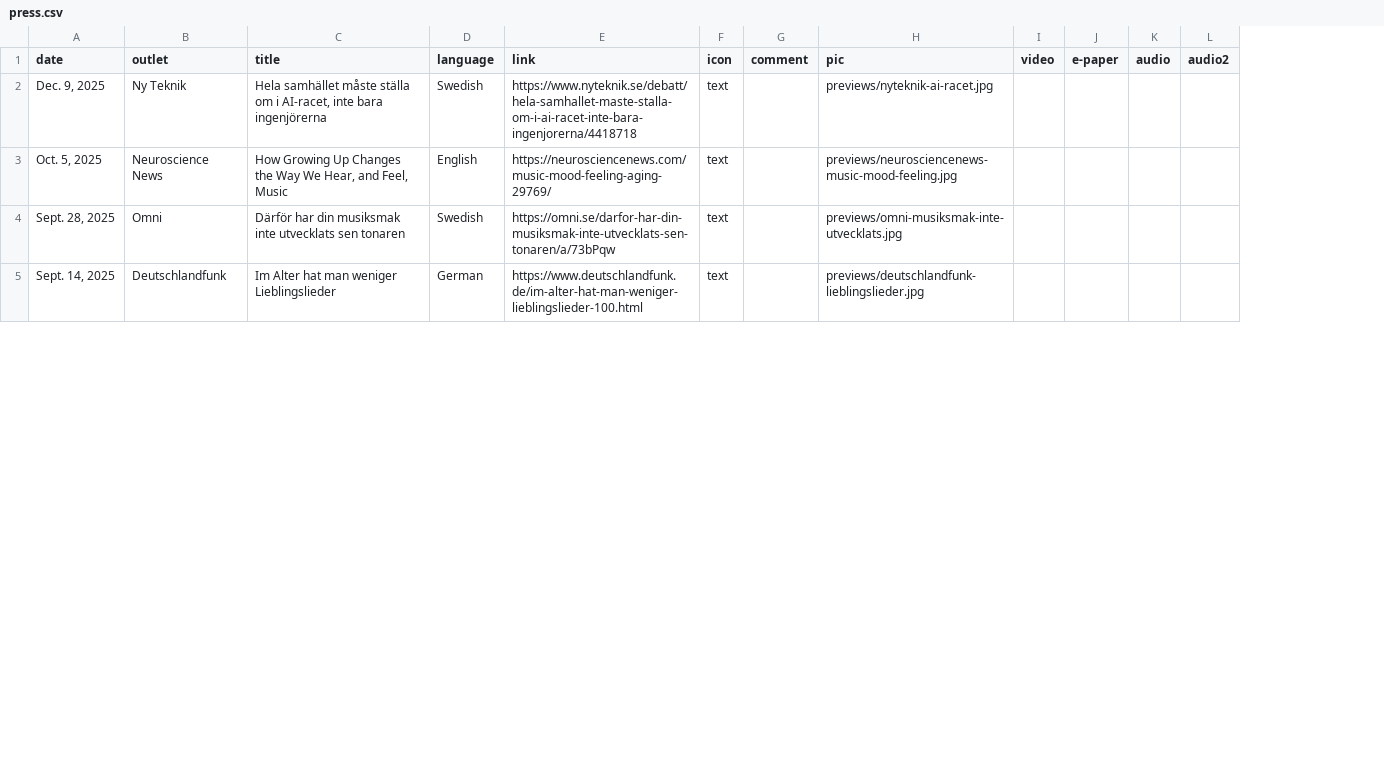
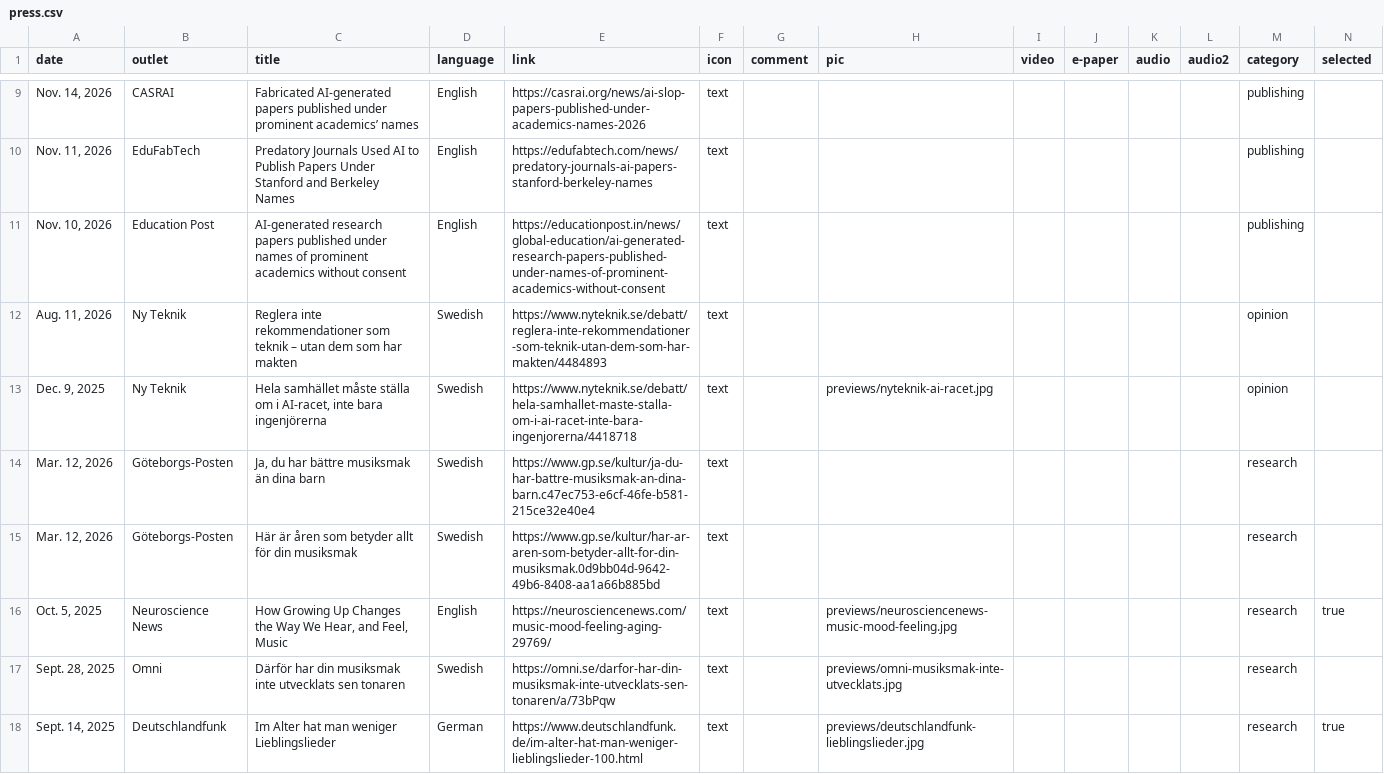
Before and after one commit to alansaid/alansaid.github.io, a CSV file: assets/csv/press.csv, drawn as a sheet; only a part is shown, gaps mark what is left out; the diff covers the shown part only; the diff names each change by its address in the sheet, - before the commit and + after, or states it on an @@ line.

```diff
--- a/assets/csv/press.csv
+++ b/assets/csv/press.csv
+column M (category), row 13: opinion; rows 16-18: all research
+column N (selected), rows 16-18: true |  | true
+row 9: Nov. 14, 2026 | CASRAI | Fabricated AI-generated papers published under prominent academics’ names | English | https://casrai.org/news/ai-slop-papers-published-under-academics-names-2026 | text |  |  |  |  |  |  | publishing
+row 10: Nov. 11, 2026 | EduFabTech | Predatory Journals Used AI to Publish Papers Under Stanford and Berkeley Names | English | https://edufabtech.com/news/predatory-journals-ai-papers-stanford-berkeley-names | text |  |  |  |  |  |  | publishing
+row 11: Nov. 10, 2026 | Education Post | AI-generated research papers published under names of prominent academics without consent | English | https://educationpost.in/news/global-education/ai-generated-research-papers-published-under-names-of-prominent-academics-without-consent | text |  |  |  |  |  |  | publishing
+row 12: Aug. 11, 2026 | Ny Teknik | Reglera inte rekommendationer som teknik – utan dem som har makten | Swedish | https://www.nyteknik.se/debatt/reglera-inte-rekommendationer-som-teknik-utan-dem-som-har-makten/4484893 | text |  |  |  |  |  |  | opinion
+row 14: Mar. 12, 2026 | Göteborgs-Posten | Ja, du har bättre musiksmak än dina barn | Swedish | https://www.gp.se/kultur/ja-du-har-battre-musiksmak-an-dina-barn.c47ec753-e6cf-46fe-b581-215ce32e40e4 | text |  |  |  |  |  |  | research
+row 15: Mar. 12, 2026 | Göteborgs-Posten | Här är åren som betyder allt för din musiksmak | Swedish | https://www.gp.se/kultur/har-ar-aren-som-betyder-allt-for-din-musiksmak.0d9bb04d-9642-49b6-8408-aa1a66b885bd | text |  |  |  |  |  |  | research
```
Also changed, not shown: 12 added rows and 1 edited cell elsewhere in this file, 32 other files.
